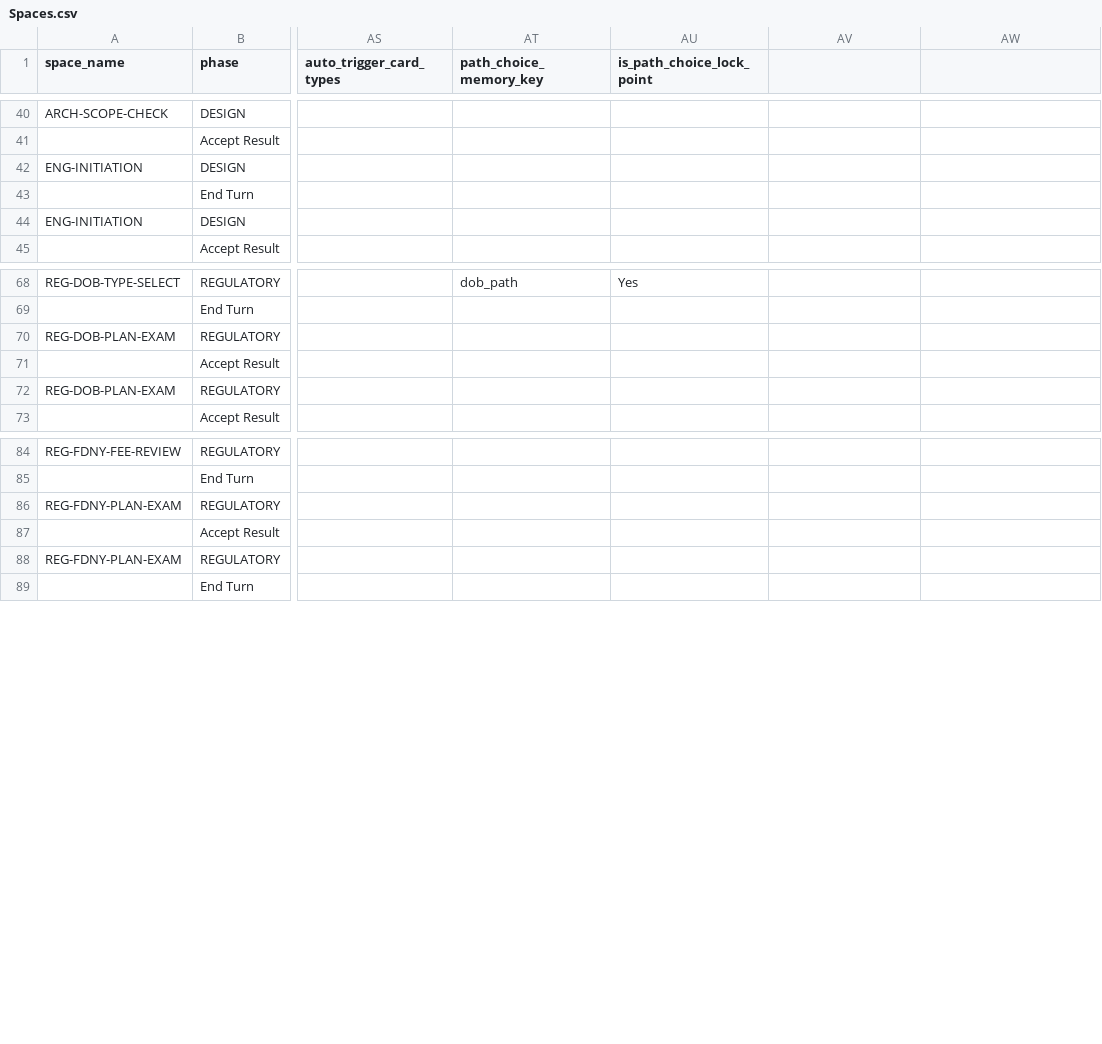
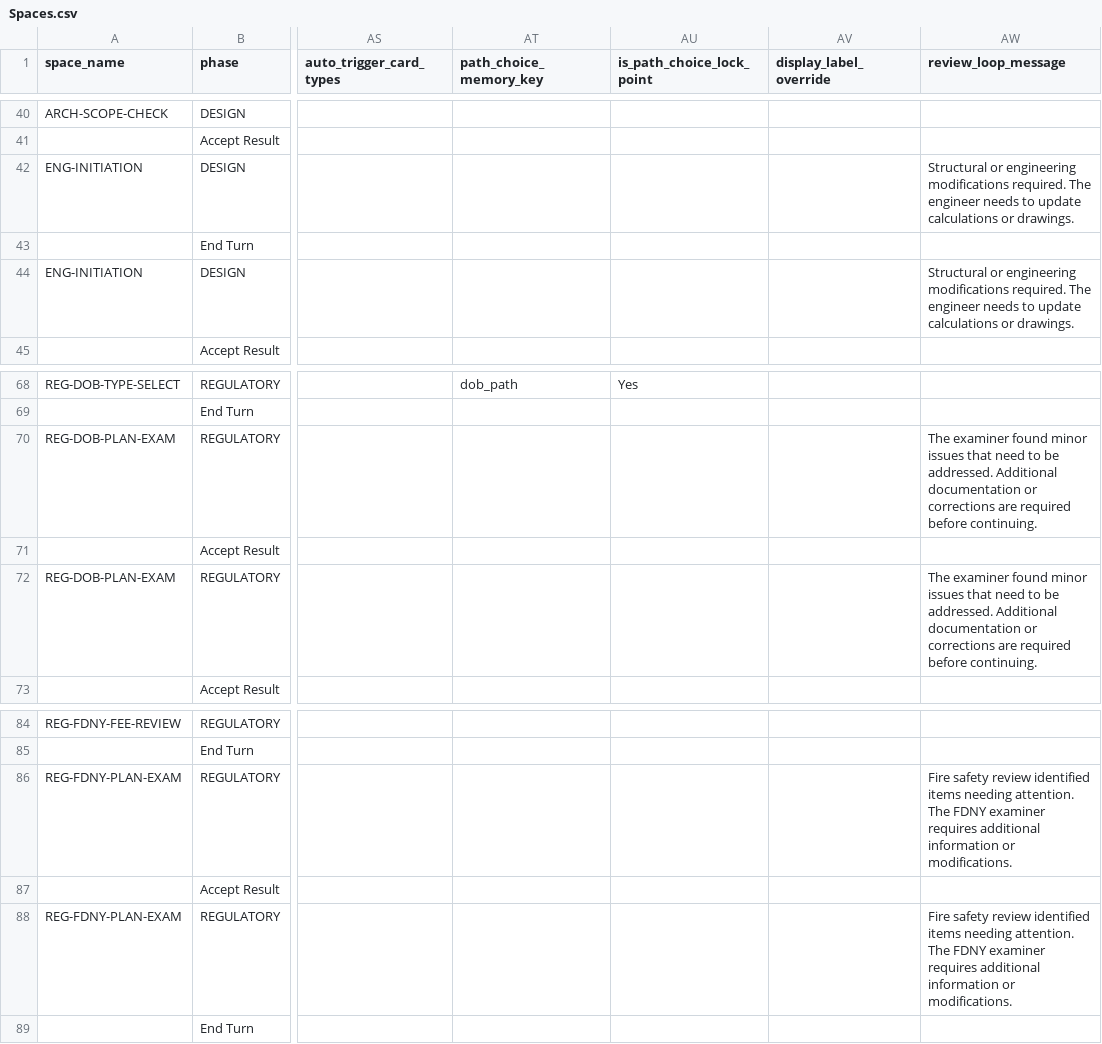
Before and after one commit to tomaszsb/Game_alpha, a CSV file: public/data/SOURCE_FILES/Spaces.csv, drawn as a sheet; only a part is shown, gaps mark what is left out; the diff covers the shown part only; the diff names each change by its address in the sheet, - before the commit and + after, or states it on an @@ line.

```diff
--- a/public/data/SOURCE_FILES/Spaces.csv
+++ b/public/data/SOURCE_FILES/Spaces.csv
-AV1: (empty)
+AV1: display_label_override
-AW1: (empty)
+AW1: review_loop_message
-AW42 (review_loop_message): (empty)
+AW42 (review_loop_message): Structural or engineering modifications required. The engineer needs to update calculations or drawings.
-AW44 (review_loop_message): (empty)
+AW44 (review_loop_message): Structural or engineering modifications required. The engineer needs to update calculations or drawings.
-AW70 (review_loop_message): (empty)
+AW70 (review_loop_message): The examiner found minor issues that need to be addressed. Additional documentation or corrections are required before continuing.
-AW72 (review_loop_message): (empty)
+AW72 (review_loop_message): The examiner found minor issues that need to be addressed. Additional documentation or corrections are required before continuing.
-AW86 (review_loop_message): (empty)
+AW86 (review_loop_message): Fire safety review identified items needing attention. The FDNY examiner requires additional information or modifications.
-AW88 (review_loop_message): (empty)
+AW88 (review_loop_message): Fire safety review identified items needing attention. The FDNY examiner requires additional information or modifications.
```
Also changed, not shown: 11 edited cells elsewhere in this file, public/data/CLEAN_FILES/GAME_CONFIG.csv, 13 other files.
